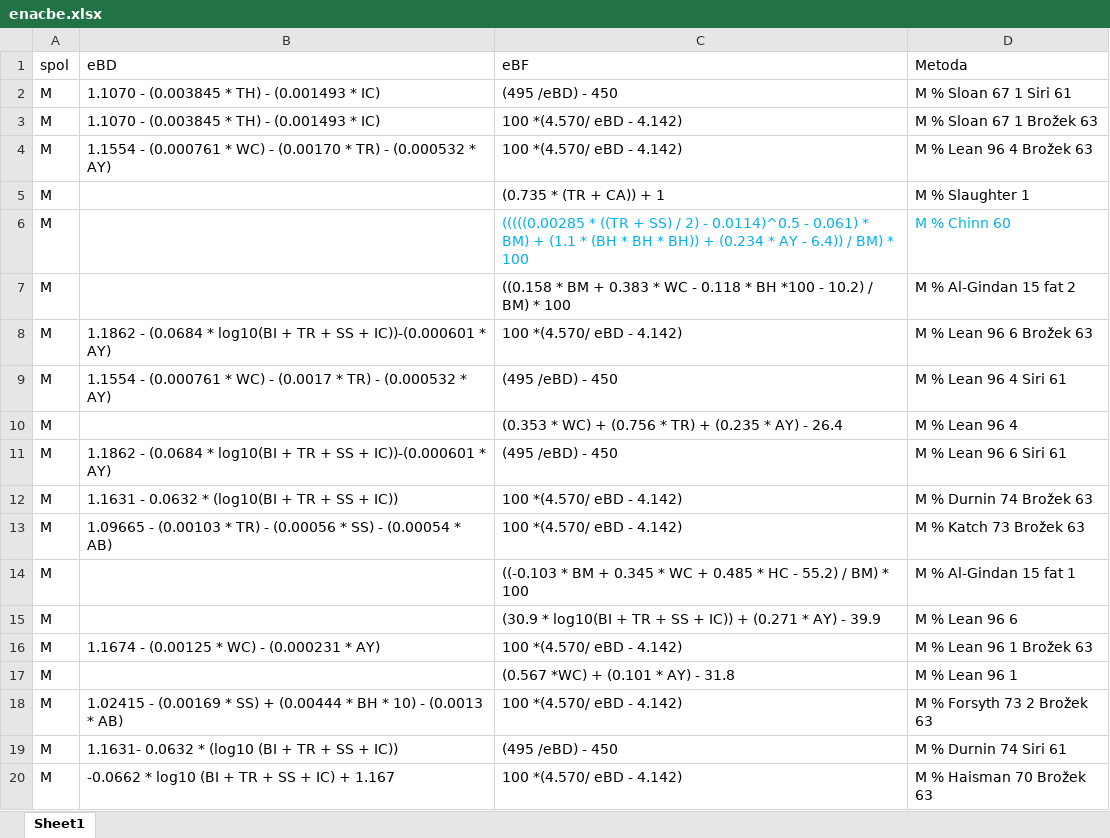
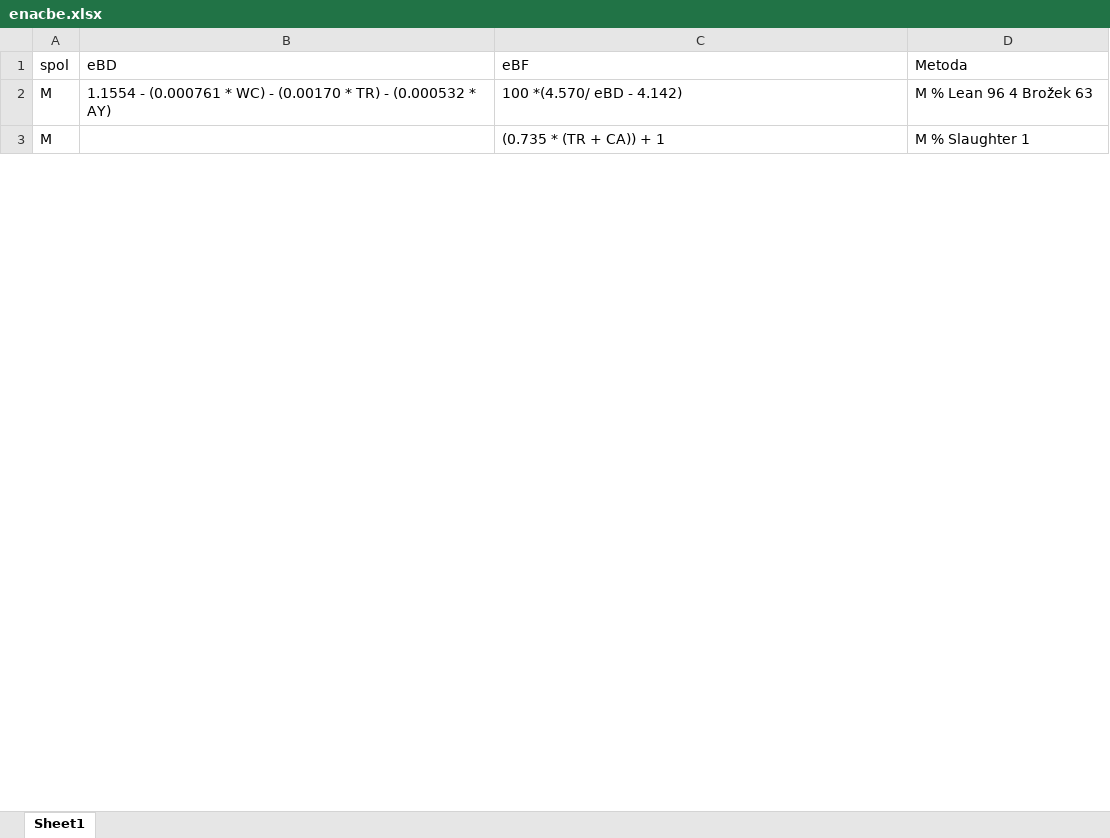
Before and after one commit to HudoGriz/App-for-quick-calculations-with-equations, an Excel workbook: v.3.1.0/enacbe.xlsx, sheet Sheet1, drawn as a sheet; only a part is shown; values as stored, in another font and other column widths than the file's, no borders; conditional formats not drawn; the diff covers the shown part only; the diff names each change by its address in the sheet, - before the commit and + after, or states it on an @@ line.

Commit message:
Add files via upload

```diff
--- a/v.3.1.0/enacbe.xlsx (sheet Sheet1)
+++ b/v.3.1.0/enacbe.xlsx (sheet Sheet1)
-row 2: M | 1.1070 - (0.003845 * TH) - (0.001493 * IC) | (495 /eBD) - 450 | M % Sloan 67 1 Siri 61
-row 3: M | 1.1070 - (0.003845 * TH) - (0.001493 * IC) | 100 *(4.570/ eBD - 4.142) | M % Sloan 67 1 Brožek 63
-row 6: M |  | (((((0.00285 * ((TR + SS) / 2) - 0.0114)^0.5 - 0.061) * BM) + (1.1 * (BH * BH * BH)) + (0.234 * AY - 6.4)) / BM) * 100 | M % Chinn 60
-row 7: M |  | ((0.158 * BM + 0.383 * WC - 0.118 * BH *100 - 10.2) / BM) * 100 | M % Al-Gindan 15 fat 2
-row 8: M | 1.1862 - (0.0684 * log10(BI + TR + SS + IC))-(0.000601 * AY) | 100 *(4.570/ eBD - 4.142) | M % Lean 96 6 Brožek 63
-row 9: M | 1.1554 - (0.000761 * WC) - (0.0017 * TR) - (0.000532 * AY) | (495 /eBD) - 450 | M % Lean 96 4 Siri 61
-row 10: M |  | (0.353 * WC) + (0.756 * TR) + (0.235 * AY) - 26.4 | M % Lean 96 4
-row 11: M | 1.1862 - (0.0684 * log10(BI + TR + SS + IC))-(0.000601 * AY) | (495 /eBD) - 450 | M % Lean 96 6 Siri 61
-row 12: M | 1.1631 - 0.0632 * (log10(BI + TR + SS + IC)) | 100 *(4.570/ eBD - 4.142) | M % Durnin 74 Brožek 63
-row 13: M | 1.09665 - (0.00103 * TR) - (0.00056 * SS) - (0.00054 * AB) | 100 *(4.570/ eBD - 4.142) | M % Katch 73 Brožek 63
-row 14: M |  | ((-0.103 * BM + 0.345 * WC + 0.485 * HC - 55.2) / BM) * 100 | M % Al-Gindan 15 fat 1
-row 15: M |  | (30.9 * log10(BI + TR + SS + IC)) + (0.271 * AY) - 39.9 | M % Lean 96 6
-row 16: M | 1.1674 - (0.00125 * WC) - (0.000231 * AY) | 100 *(4.570/ eBD - 4.142) | M % Lean 96 1 Brožek 63
-row 17: M |  | (0.567 *WC) + (0.101 * AY) - 31.8 | M % Lean 96 1
-row 18: M | 1.02415 - (0.00169 * SS) + (0.00444 * BH * 10) - (0.0013 * AB) | 100 *(4.570/ eBD - 4.142) | M % Forsyth 73 2 Brožek 63
-row 19: M | 1.1631- 0.0632 * (log10 (BI + TR + SS + IC)) | (495 /eBD) - 450 | M % Durnin 74 Siri 61
-row 20: M | -0.0662 * log10 (BI + TR + SS + IC) + 1.167 | 100 *(4.570/ eBD - 4.142) | M % Haisman 70 Brožek 63
```
Also changed, not shown: 124 removed rows elsewhere in this sheet.
